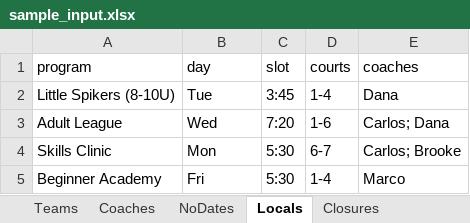
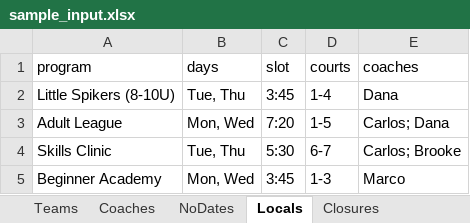
Before and after one commit to mam084/court-scheduler, an Excel workbook: data/sample_input.xlsx, sheet Locals, drawn as a sheet; values as stored, in another font and other column widths than the file's, no borders; the diff names each change by its address in the sheet, - before the commit and + after, or states it on an @@ line.

```diff
--- a/data/sample_input.xlsx (sheet Locals)
+++ b/data/sample_input.xlsx (sheet Locals)
-B1: day
+B1: days
-B2 (days): Tue
+B2 (days): Tue, Thu
-B3 (days): Wed
+B3 (days): Mon, Wed
-D3 (courts): 1-6
+D3 (courts): 1-5
-B4 (days): Mon
+B4 (days): Tue, Thu
-B5 (days): Fri
+B5 (days): Mon, Wed
-C5 (slot): 5:30
+C5 (slot): 3:45
-D5 (courts): 1-4
+D5 (courts): 1-3
```
Also changed, not shown: 9 other files.
